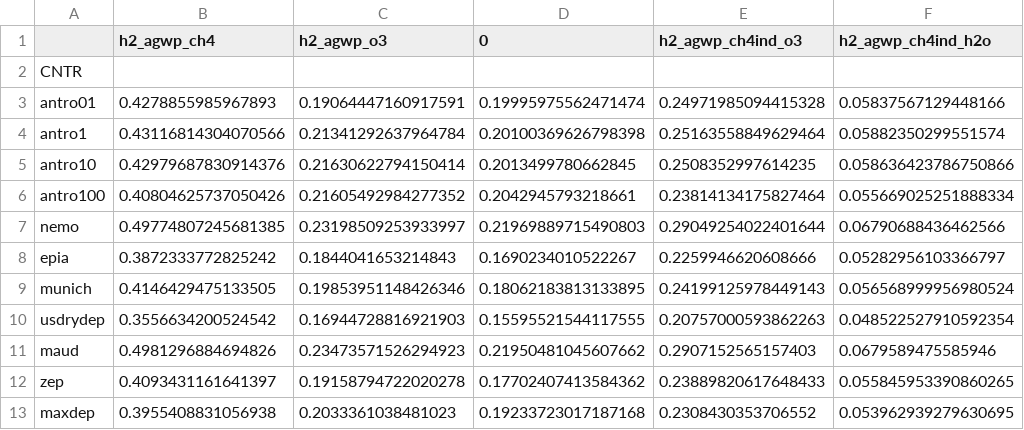
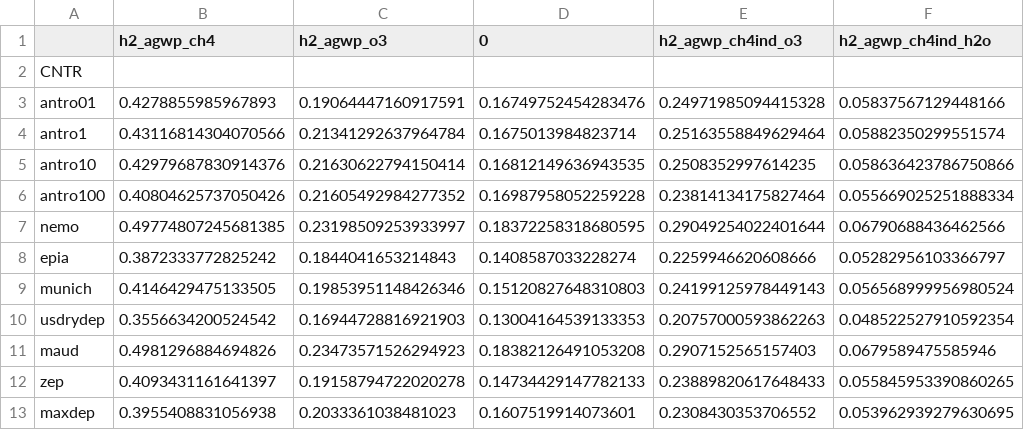
Before and after one commit to ciceroOslo/Hydrogen_GWP, a CSV file: output/table_h2_agwp.csv, drawn as a sheet.

```diff
--- a/output/table_h2_agwp.csv
+++ b/output/table_h2_agwp.csv
@@ -2,12 +2,12 @@
 CNTR,,,,,
-antro01,0.4278855985967893,0.19064447160917591,0.19995975562471474,0.24971985094415328,0.05837567129448166
-antro1,0.43116814304070566,0.21341292637964784,0.20100369626798398,0.25163558849629464,0.05882350299551574
-antro10,0.42979687830914376,0.21630622794150414,0.2013499780662845,0.2508352997614235,0.058636423786750866
-antro100,0.40804625737050426,0.21605492984277352,0.2042945793218661,0.23814134175827464,0.055669025251888334
-nemo,0.49774807245681385,0.23198509253933997,0.21969889715490803,0.29049254022401644,0.06790688436462566
-epia,0.3872333772825242,0.1844041653214843,0.1690234010522267,0.2259946620608666,0.05282956103366797
-munich,0.4146429475133505,0.19853951148426346,0.18062183813133895,0.24199125978449143,0.056568999956980524
-usdrydep,0.3556634200524542,0.16944728816921903,0.15595521544117555,0.20757000593862263,0.048522527910592354
-maud,0.4981296884694826,0.23473571526294923,0.21950481045607662,0.2907152565157403,0.0679589475585946
-zep,0.4093431161641397,0.19158794722020278,0.17702407413584362,0.23889820617648433,0.055845953390860265
-maxdep,0.3955408831056938,0.2033361038481023,0.19233723017187168,0.2308430353706552,0.053962939279630695
+antro01,0.4278855985967893,0.19064447160917591,0.16749752454283476,0.24971985094415328,0.05837567129448166
+antro1,0.43116814304070566,0.21341292637964784,0.1675013984823714,0.25163558849629464,0.05882350299551574
+antro10,0.42979687830914376,0.21630622794150414,0.16812149636943535,0.2508352997614235,0.058636423786750866
+antro100,0.40804625737050426,0.21605492984277352,0.16987958052259228,0.23814134175827464,0.055669025251888334
+nemo,0.49774807245681385,0.23198509253933997,0.18372258318680595,0.29049254022401644,0.06790688436462566
+epia,0.3872333772825242,0.1844041653214843,0.1408587033228274,0.2259946620608666,0.05282956103366797
+munich,0.4146429475133505,0.19853951148426346,0.15120827648310803,0.24199125978449143,0.056568999956980524
+usdrydep,0.3556634200524542,0.16944728816921903,0.13004164539133353,0.20757000593862263,0.048522527910592354
+maud,0.4981296884694826,0.23473571526294923,0.18382126491053208,0.2907152565157403,0.0679589475585946
+zep,0.4093431161641397,0.19158794722020278,0.14734429147782133,0.23889820617648433,0.055845953390860265
+maxdep,0.3955408831056938,0.2033361038481023,0.1607519914073601,0.2308430353706552,0.053962939279630695
```
Also changed, not shown: output/table_h2_gwp.csv, output/table_per_flux_h2.csv, 5 other files.
